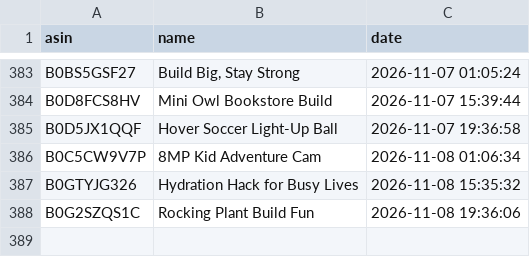
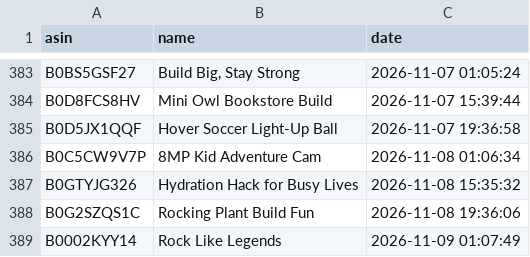
Before and after one commit to smartcartindiaofficial-coder/SmartCart-US, a CSV file: upload_history.csv, drawn as a sheet; only a part is shown, gaps mark what is left out.

```diff
--- a/upload_history.csv
+++ b/upload_history.csv
@@ -388 +388,2 @@ B0GTYJG326,Hydration Hack for Busy Lives,2026-11-08 15:35:32
 B0G2SZQS1C,Rocking Plant Build Fun,2026-11-08 19:36:06
+B0002KYY14,Rock Like Legends,2026-11-09 01:07:49
```
Also changed, not shown: 23 other files.
